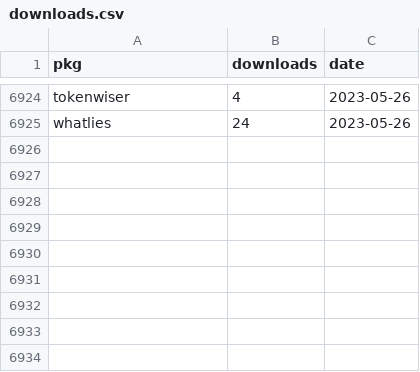
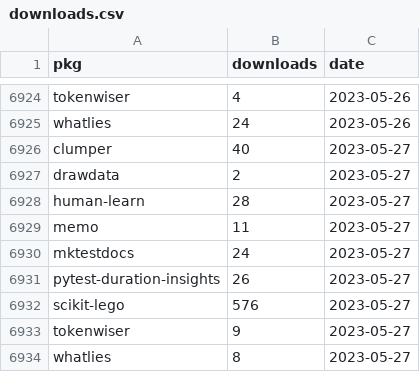
Before and after one commit to koaning/kolektor, a CSV file: data/pepy/downloads.csv, drawn as a sheet; only a part is shown, gaps mark what is left out; the diff names each change by its address in the sheet, - before the commit and + after, or states it on an @@ line.

```diff
--- a/data/pepy/downloads.csv
+++ b/data/pepy/downloads.csv
+row 6926: clumper | 40 | 2023-05-27
+row 6927: drawdata | 2 | 2023-05-27
+row 6928: human-learn | 28 | 2023-05-27
+row 6929: memo | 11 | 2023-05-27
+row 6930: mktestdocs | 24 | 2023-05-27
+row 6931: pytest-duration-insights | 26 | 2023-05-27
+row 6932: scikit-lego | 576 | 2023-05-27
+row 6933: tokenwiser | 9 | 2023-05-27
+row 6934: whatlies | 8 | 2023-05-27
```
Also changed, not shown: 9 other files.
